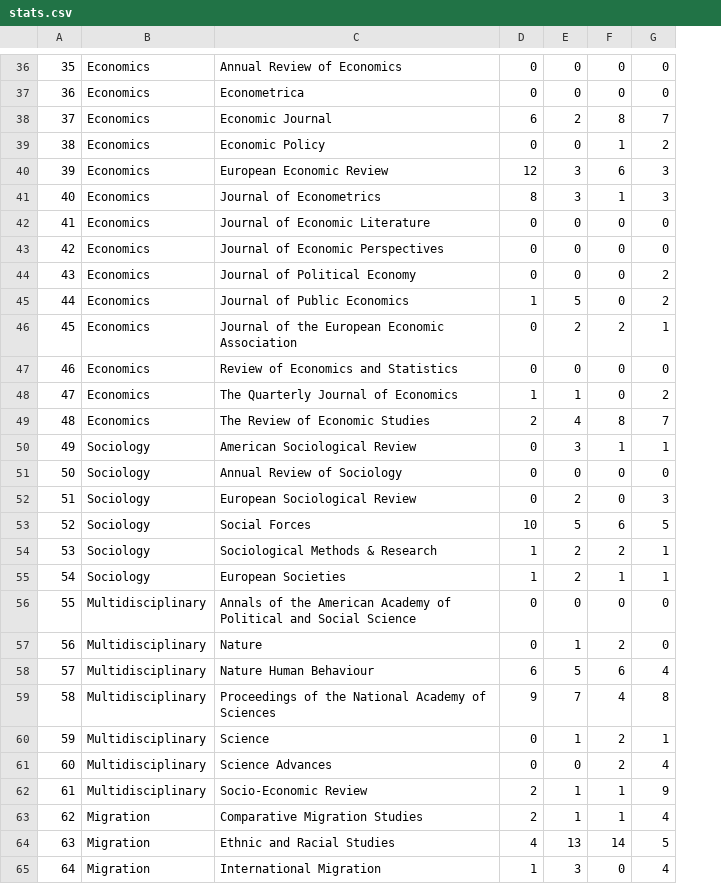
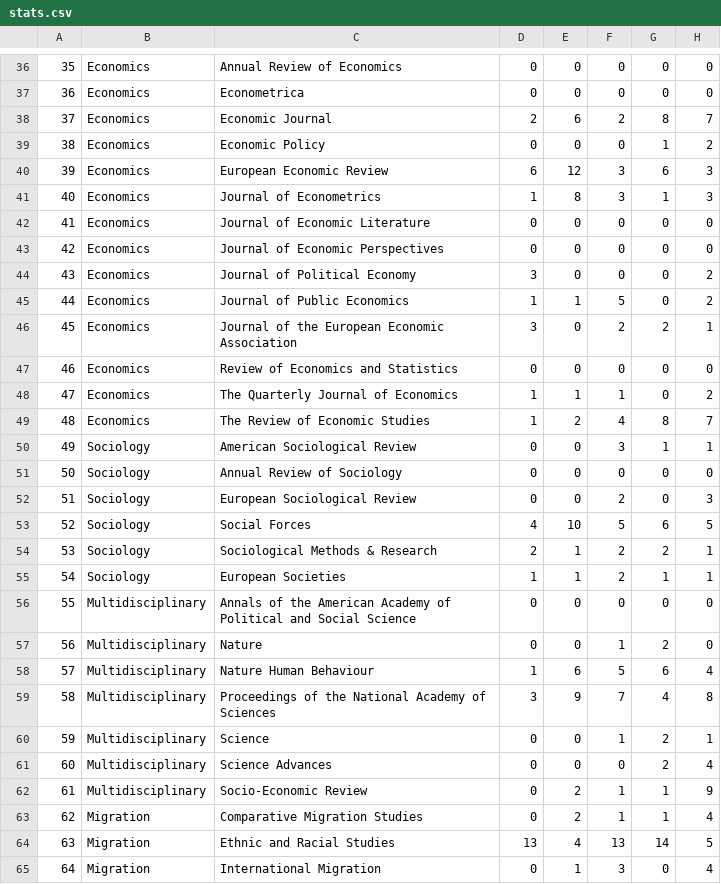
Before and after one commit to sumtxt/picnic, a CSV file: _data/stats.csv, drawn as a sheet; only a part is shown, gaps mark what is left out; the diff covers the shown part only; the diff names each change by its address in the sheet, - before the commit and + after, or states it on an @@ line.

```diff
--- a/_data/stats.csv
+++ b/_data/stats.csv
+column E, rows 36-65: 0 | 0 | 6 | 0 | 12 | 8 | 0 | 0 | 0 | 1 | 0 | 0 | 1 | 2 | 0 | 0 | 0 | 10 | 1 | 1 | 0 | 0 | 6 | 9 | 0 | 0 | 2 | 2 | 4 | 1
-D38: 6
+D38: 2
-D40: 12
+D40: 6
-D41: 8
+D41: 1
-D44: 0
+D44: 3
-D46: 0
+D46: 3
-D49: 2
+D49: 1
-D53: 10
+D53: 4
-D54: 1
+D54: 2
-D58: 6
+D58: 1
-D59: 9
+D59: 3
-D62:D63: 2
+D62:D63: 0
-D64: 4
+D64: 13
-D65: 1
+D65: 0
```
Also changed, not shown: 49 edited cells elsewhere in this file.
